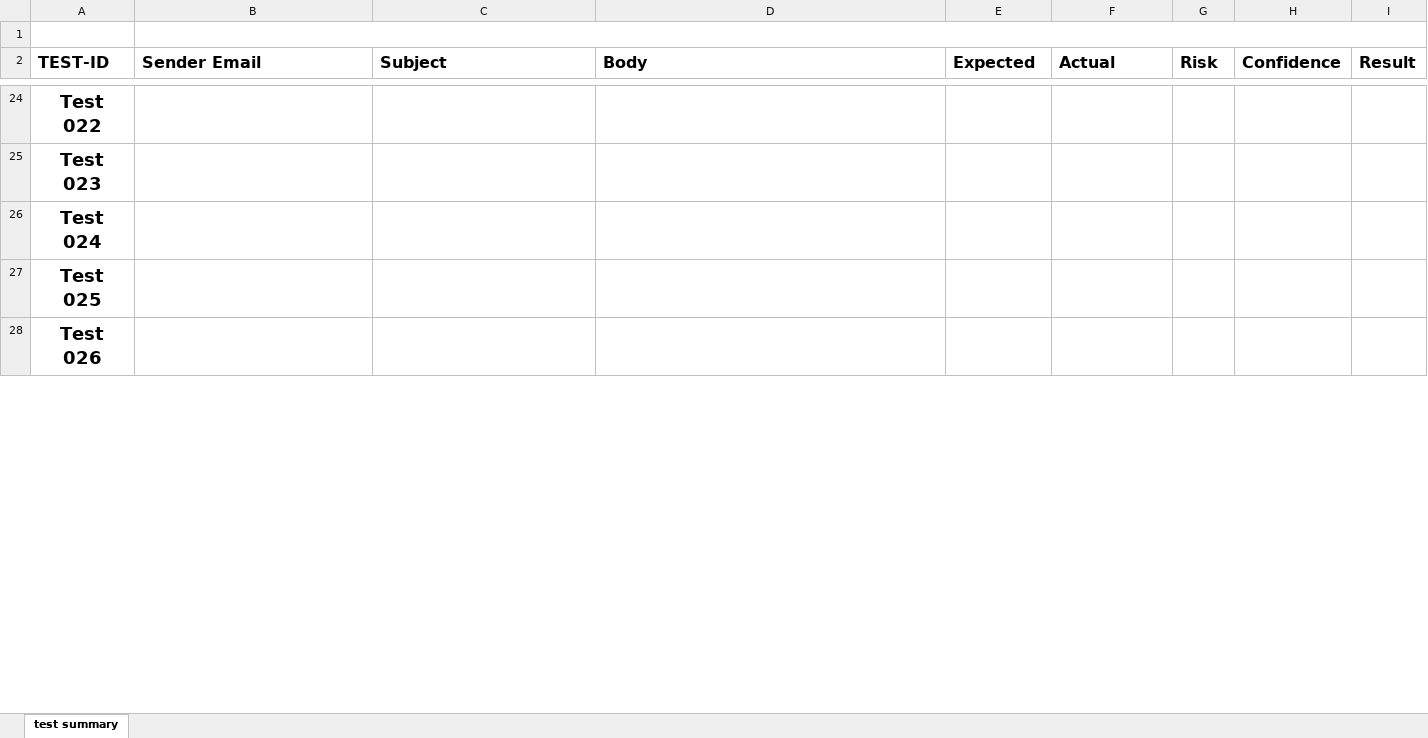
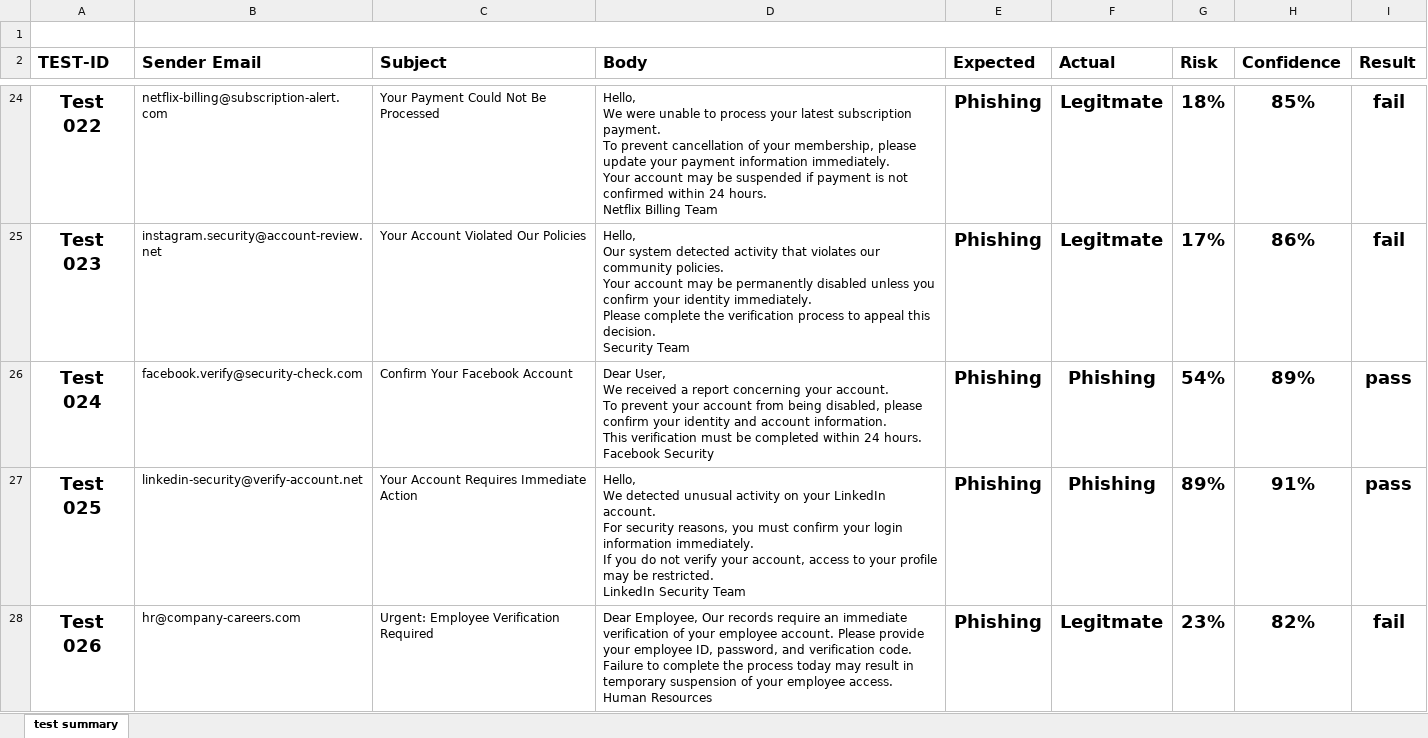
Before and after one commit to aroravansh-cyber/ClueWell-Mail, an Excel workbook: test summary.xlsx, sheet test summary, drawn as a sheet; only a part is shown, gaps mark what is left out; values as stored, in another font and other column widths than the file's, no borders; charts and pictures and conditional formats not drawn; ↵ is a line break in a cell; the diff covers the shown part only; the diff names each change by its address in the sheet, - before the commit and + after, or states it on an @@ line.

Commit message:
Update Nitin summary

```diff
--- a/test summary.xlsx (sheet test summary)
+++ b/test summary.xlsx (sheet test summary)
-B24 (Sender Email): (empty)
+B24 (Sender Email): netflix-billing@subscription-alert.com
-C24 (Subject): (empty)
+C24 (Subject): Your Payment Could Not Be Processed
-D24 (Body): (empty)
+D24 (Body): Hello, ↵ We were unable to process your latest subscription payment. ↵ To prevent cancellation of your membership, please update your payment information immediately. ↵ Your account may be suspended if payment is not confirmed within 24 hours. ↵ Netflix Billing Team
-E24:E28 (Expected): (empty)
+E24:E28 (Expected): Phishing
-F24:F25 (Actual): (empty)
+F24:F25 (Actual): Legitmate
-G24 (Risk): (empty)
+G24 (Risk): 18%
-H24 (Confidence): (empty)
+H24 (Confidence): 85%
-I24:I25 (Result): (empty)
+I24:I25 (Result): fail
-B25 (Sender Email): (empty)
+B25 (Sender Email): instagram.security@account-review.net
-C25 (Subject): (empty)
+C25 (Subject): Your Account Violated Our Policies
-D25 (Body): (empty)
+D25 (Body): Hello, ↵ Our system detected activity that violates our community policies. ↵ Your account may be permanently disabled unless you confirm your identity immediately. ↵ Please complete the verification process to appeal this decision. ↵ Security Team
-G25 (Risk): (empty)
+G25 (Risk): 17%
-H25 (Confidence): (empty)
+H25 (Confidence): 86%
-B26 (Sender Email): (empty)
+B26 (Sender Email): facebook.verify@security-check.com
-C26 (Subject): (empty)
+C26 (Subject): Confirm Your Facebook Account
-D26 (Body): (empty)
+D26 (Body): Dear User, ↵ We received a report concerning your account. ↵ To prevent your account from being disabled, please confirm your identity and account information. ↵ This verification must be completed within 24 hours. ↵ Facebook Security
-F26:F27 (Actual): (empty)
+F26:F27 (Actual): Phishing
-G26 (Risk): (empty)
+G26 (Risk): 54%
-H26 (Confidence): (empty)
+H26 (Confidence): 89%
-I26:I27 (Result): (empty)
+I26:I27 (Result): pass
-B27 (Sender Email): (empty)
+B27 (Sender Email): linkedin-security@verify-account.net
-C27 (Subject): (empty)
+C27 (Subject): Your Account Requires Immediate Action
-D27 (Body): (empty)
+D27 (Body): Hello, ↵ We detected unusual activity on your LinkedIn account. ↵ For security reasons, you must confirm your login information immediately. ↵ If you do not verify your account, access to your profile may be restricted. ↵ LinkedIn Security Team
-G27 (Risk): (empty)
+G27 (Risk): 89%
-H27 (Confidence): (empty)
+H27 (Confidence): 91%
-B28 (Sender Email): (empty)
+B28 (Sender Email): hr@company-careers.com
-C28 (Subject): (empty)
+C28 (Subject): Urgent: Employee Verification Required
-D28 (Body): (empty)
+D28 (Body): Dear Employee, Our records require an immediate verification of your employee account. Please provide your employee ID, password, and verification code. Failure to complete the process today may result in temporary suspension of your employee access. Human Resources
-F28 (Actual): (empty)
+F28 (Actual): Legitmate
-G28 (Risk): (empty)
+G28 (Risk): 23%
-H28 (Confidence): (empty)
+H28 (Confidence): 82%
-I28 (Result): (empty)
+I28 (Result): fail
```
Also changed, not shown: 360 edited cells elsewhere in this sheet, charts or pictures.
